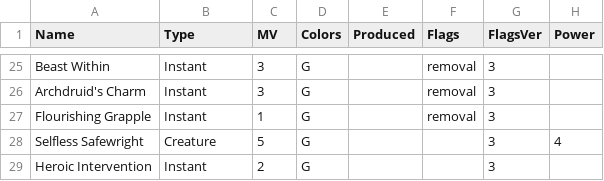
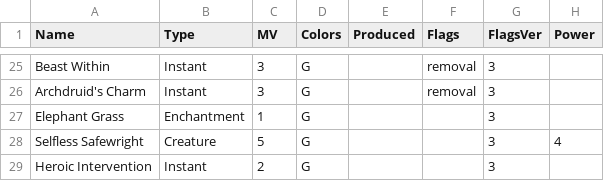
Before and after one commit to bmfrench89/MTGDeckBuilder, a CSV file: data/decks/beorn-the-fierce.attrs.csv, drawn as a sheet; only a part is shown, gaps mark what is left out.

```diff
--- a/data/decks/beorn-the-fierce.attrs.csv
+++ b/data/decks/beorn-the-fierce.attrs.csv
@@ -26,3 +26,3 @@ Name,Type,MV,Colors,Produced,Flags,FlagsVer,Power
 "Archdruid's Charm",Instant,3,G,,removal,3,
-"Flourishing Grapple",Instant,1,G,,removal,3,
+"Elephant Grass",Enchantment,1,G,,,3,
 "Selfless Safewright",Creature,5,G,,,3,4
```
Also changed, not shown: data/decks/beorn-the-fierce.changes.csv, 3 other files.
